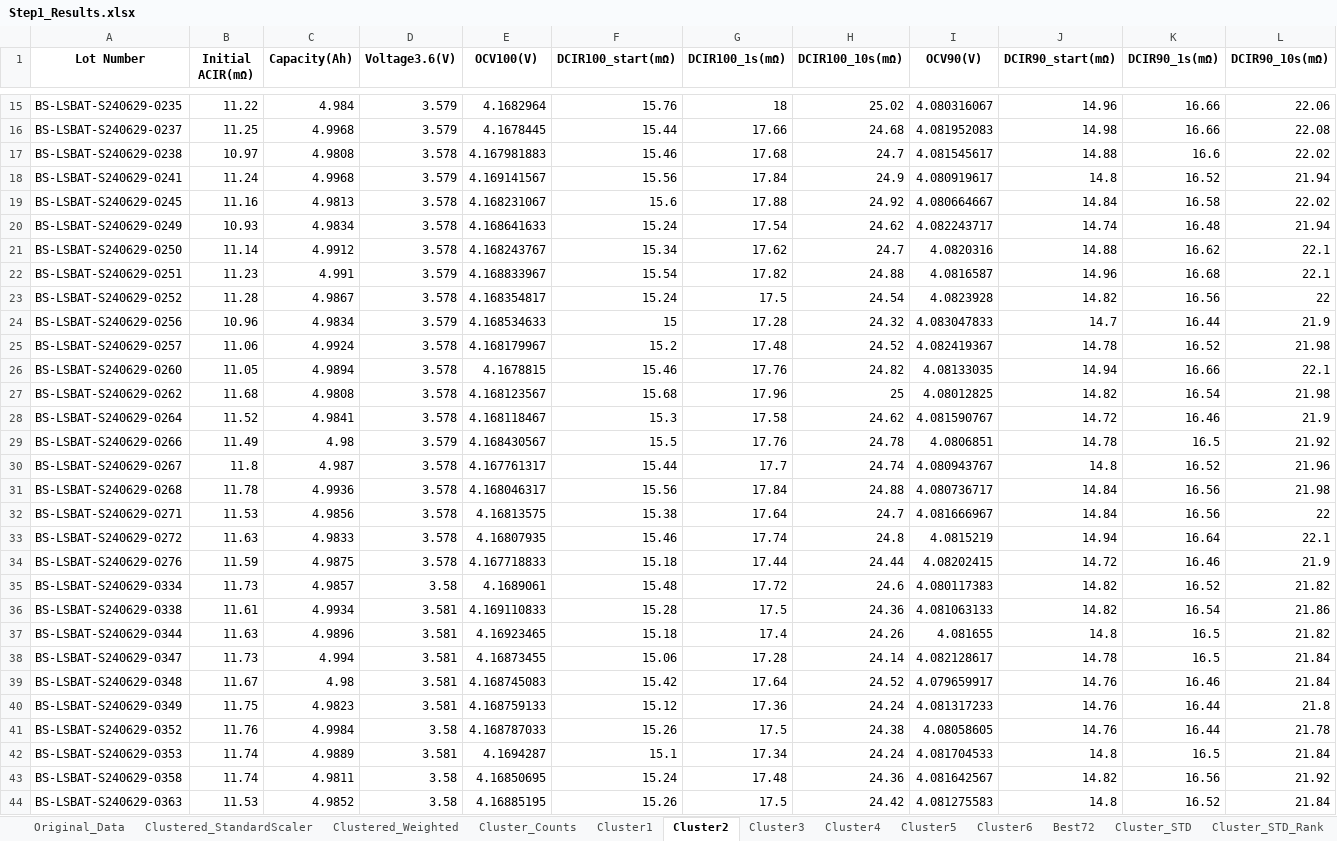
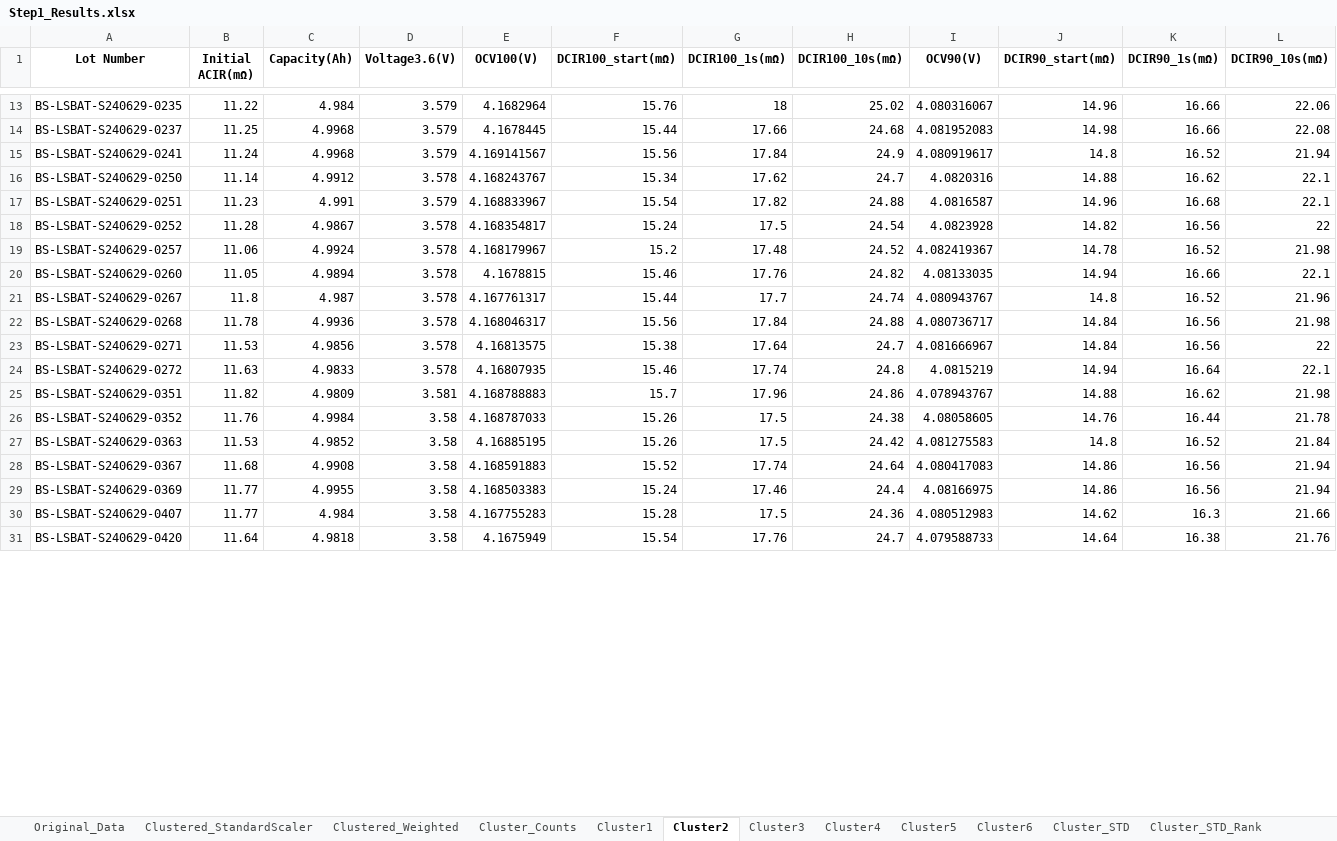
Before and after one commit to bnctekslack/LSBAT_CS, an Excel workbook: Results/Step1_Results.xlsx, sheet Cluster2, drawn as a sheet; only a part is shown, gaps mark what is left out; the shorter side is filled out with more unchanged rows; values as stored, in another font and other column widths than the file's, no borders; removed rows and columns are numbered as before the commit, all else as after; rows hold the shown columns only; the diff covers the shown part only; the diff names each change by its address in the sheet, - before the commit and + after, or states it on an @@ line.

```diff
--- a/Results/Step1_Results.xlsx (sheet Cluster2)
+++ b/Results/Step1_Results.xlsx (sheet Cluster2)
-sheet tab: Best72
-row 17: BS-LSBAT-S240629-0238 | 10.97 | 4.9808 | 3.578 | 4.167981883 | 15.46 | 17.68 | 24.7 | 4.081545617 | 14.88 | 16.6 | 22.02
-row 19: BS-LSBAT-S240629-0245 | 11.16 | 4.9813 | 3.578 | 4.168231067 | 15.6 | 17.88 | 24.92 | 4.080664667 | 14.84 | 16.58 | 22.02
-row 20: BS-LSBAT-S240629-0249 | 10.93 | 4.9834 | 3.578 | 4.168641633 | 15.24 | 17.54 | 24.62 | 4.082243717 | 14.74 | 16.48 | 21.94
-row 24: BS-LSBAT-S240629-0256 | 10.96 | 4.9834 | 3.579 | 4.168534633 | 15 | 17.28 | 24.32 | 4.083047833 | 14.7 | 16.44 | 21.9
-row 27: BS-LSBAT-S240629-0262 | 11.68 | 4.9808 | 3.578 | 4.168123567 | 15.68 | 17.96 | 25 | 4.08012825 | 14.82 | 16.54 | 21.98
-row 28: BS-LSBAT-S240629-0264 | 11.52 | 4.9841 | 3.578 | 4.168118467 | 15.3 | 17.58 | 24.62 | 4.081590767 | 14.72 | 16.46 | 21.9
-row 29: BS-LSBAT-S240629-0266 | 11.49 | 4.98 | 3.579 | 4.168430567 | 15.5 | 17.76 | 24.78 | 4.0806851 | 14.78 | 16.5 | 21.92
-row 34: BS-LSBAT-S240629-0276 | 11.59 | 4.9875 | 3.578 | 4.167718833 | 15.18 | 17.44 | 24.44 | 4.08202415 | 14.72 | 16.46 | 21.9
-row 35: BS-LSBAT-S240629-0334 | 11.73 | 4.9857 | 3.58 | 4.1689061 | 15.48 | 17.72 | 24.6 | 4.080117383 | 14.82 | 16.52 | 21.82
-row 36: BS-LSBAT-S240629-0338 | 11.61 | 4.9934 | 3.581 | 4.169110833 | 15.28 | 17.5 | 24.36 | 4.081063133 | 14.82 | 16.54 | 21.86
-row 37: BS-LSBAT-S240629-0344 | 11.63 | 4.9896 | 3.581 | 4.16923465 | 15.18 | 17.4 | 24.26 | 4.081655 | 14.8 | 16.5 | 21.82
-row 38: BS-LSBAT-S240629-0347 | 11.73 | 4.994 | 3.581 | 4.16873455 | 15.06 | 17.28 | 24.14 | 4.082128617 | 14.78 | 16.5 | 21.84
-row 39: BS-LSBAT-S240629-0348 | 11.67 | 4.98 | 3.581 | 4.168745083 | 15.42 | 17.64 | 24.52 | 4.079659917 | 14.76 | 16.46 | 21.84
-row 40: BS-LSBAT-S240629-0349 | 11.75 | 4.9823 | 3.581 | 4.168759133 | 15.12 | 17.36 | 24.24 | 4.081317233 | 14.76 | 16.44 | 21.8
+row 25: BS-LSBAT-S240629-0351 | 11.82 | 4.9809 | 3.581 | 4.168788883 | 15.7 | 17.96 | 24.86 | 4.078943767 | 14.88 | 16.62 | 21.98
-row 42: BS-LSBAT-S240629-0353 | 11.74 | 4.9889 | 3.581 | 4.1694287 | 15.1 | 17.34 | 24.24 | 4.081704533 | 14.8 | 16.5 | 21.84
-row 43: BS-LSBAT-S240629-0358 | 11.74 | 4.9811 | 3.58 | 4.16850695 | 15.24 | 17.48 | 24.36 | 4.081642567 | 14.82 | 16.56 | 21.92
```
Also changed, not shown: 32 added rows and 32 removed rows elsewhere in this sheet, sheet Clustered_StandardScaler, sheet Clustered_Weighted, sheet Cluster3, sheet Cluster6, sheet Cluster5, sheet Cluster1, 8 more sheets, charts or pictures, Results/LotScreening.xlsx, Results/Step0_Results.xlsx, 15 other files.
